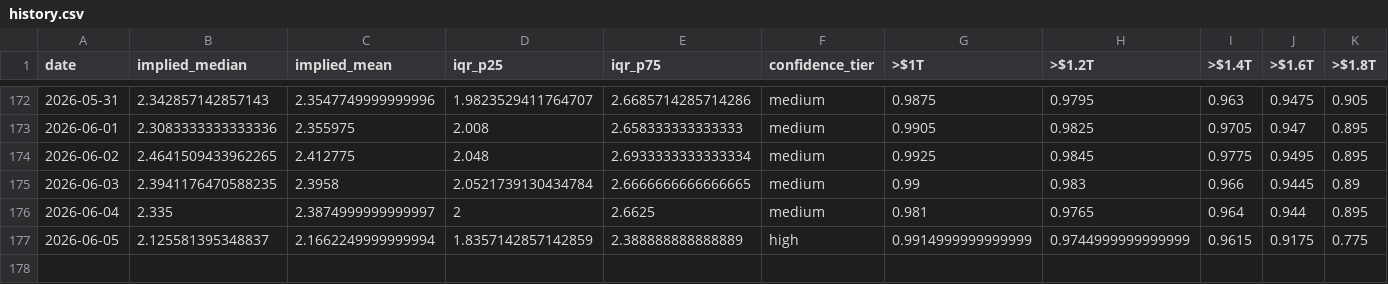
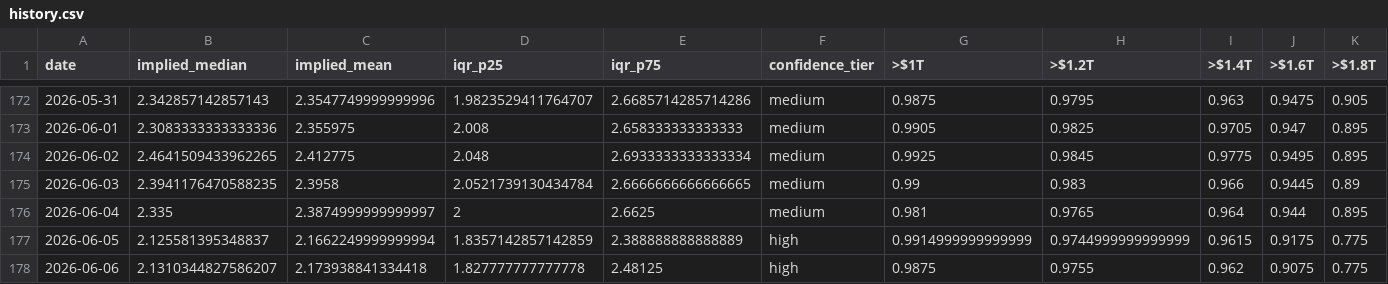
Before and after one commit to ilanbenamaro-cyber/polymarket-tracker, a CSV file: docs/api/v1/history.csv, drawn as a sheet; only a part is shown, gaps mark what is left out; rows hold the shown columns only; the diff names each change by its address in the sheet, - before the commit and + after, or states it on an @@ line.

```diff
--- a/docs/api/v1/history.csv
+++ b/docs/api/v1/history.csv
+row 178: 2026-06-06 | 2.1310344827586207 | 2.173938841334418 | 1.827777777777778 | 2.48125 | high | 0.9875 | 0.9755 | 0.962 | 0.9075 | 0.775
```
Also changed, not shown: 5 other files.
